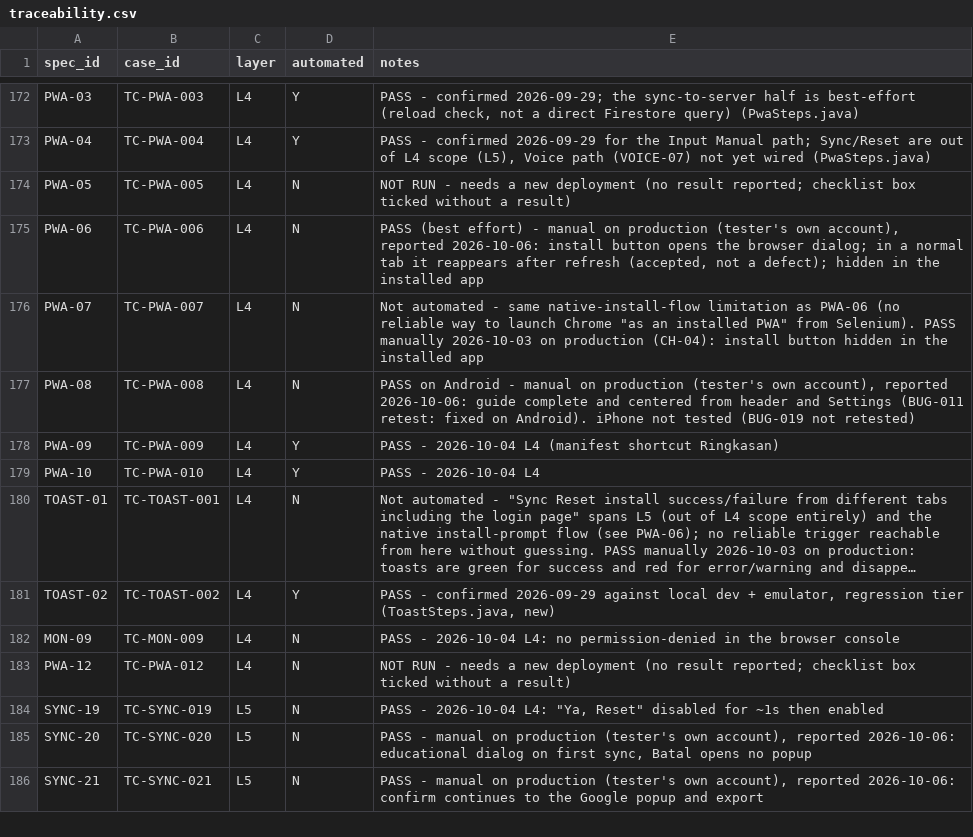
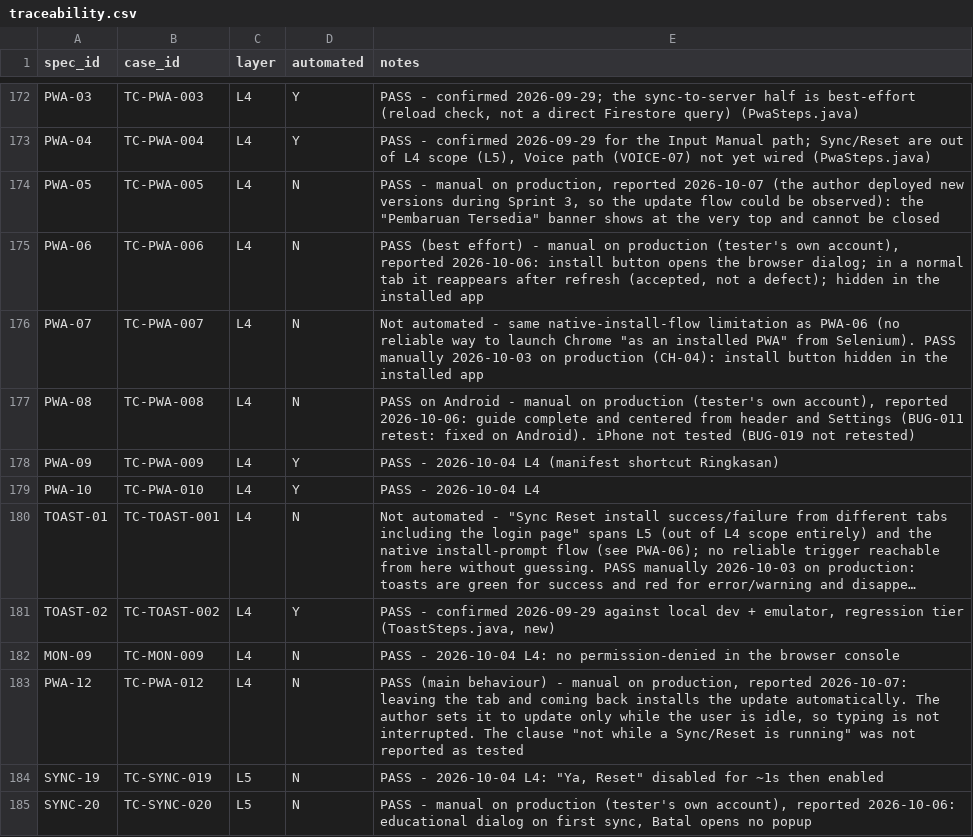
Before and after one commit to KaJoGa/Qicau-QA, a CSV file: test-cases/traceability.csv, drawn as a sheet; only a part is shown, gaps mark what is left out; the shorter side is filled out with more unchanged rows; long unchanged cells end in ….

```diff
--- a/test-cases/traceability.csv
+++ b/test-cases/traceability.csv
@@ -173,3 +173,3 @@ PWA-03,TC-PWA-003,L4,Y,"PASS - confirmed 2026-09-29; the sync-to-server half is
 PWA-04,TC-PWA-004,L4,Y,"PASS - confirmed 2026-09-29 for the Input Manual path; Sync/Reset are out of L4 scope (L5), Voice path (VOICE-07) not yet wired (PwaSteps.java)"
-PWA-05,TC-PWA-005,L4,N,NOT RUN - needs a new deployment (no result reported; checklist box ticked without a result)
+PWA-05,TC-PWA-005,L4,N,"PASS - manual on production, reported 2026-10-07 (the author deployed new versions during Sprint 3, so the update flow could be observed): the ""Pembaruan Tersedia"" banner shows at the very top and cannot be closed"
 PWA-06,TC-PWA-006,L4,N,"PASS (best effort) - manual on production (tester's own account), reported 2026-10-06: install button opens the browser dialog; in a normal tab it reappears after refresh (accepted, not a defect); hidden in the installed app"
@@ -182,3 +182,3 @@ TOAST-02,TC-TOAST-002,L4,Y,"PASS - confirmed 2026-09-29 against local dev + emul
 MON-09,TC-MON-009,L4,N,PASS - 2026-10-04 L4: no permission-denied in the browser console
-PWA-12,TC-PWA-012,L4,N,NOT RUN - needs a new deployment (no result reported; checklist box ticked without a result)
+PWA-12,TC-PWA-012,L4,N,"PASS (main behaviour) - manual on production, reported 2026-10-07: leaving the tab and coming back installs the update automatically. The author sets it to update only while the user is idle, so typing is not interrupted. The clause ""not while a Sync/Reset is running"" was not reported as tested"
 SYNC-19,TC-SYNC-019,L5,N,"PASS - 2026-10-04 L4: ""Ya, Reset"" disabled for ~1s then enabled"
```
Also changed, not shown: 3 other files.
